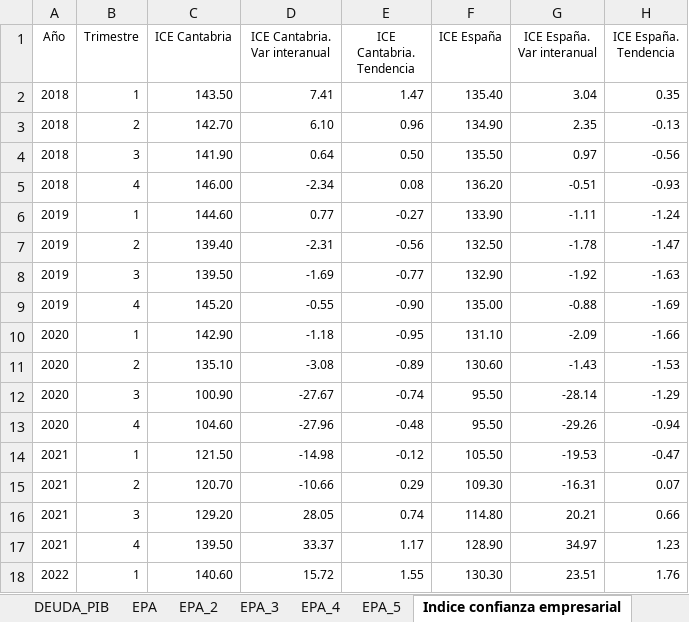
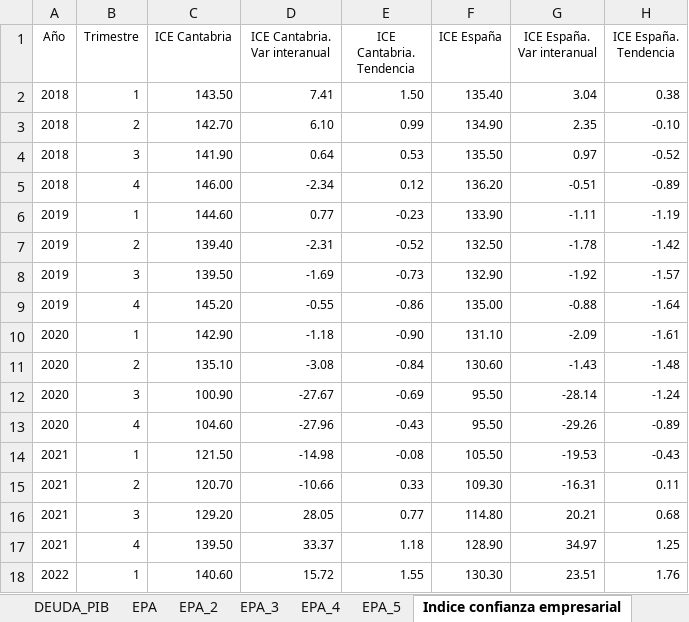
Before and after one commit to icane/economic-indicators, an Excel workbook: etl/data/input/Datos_carga_trimestral.xlsx, sheet Indice confianza empresarial, drawn as a sheet; only a part is shown; values as stored, in another font and other column widths than the file's, no borders; the diff covers the shown part only; the diff names each change by its address in the sheet, - before the commit and + after, or states it on an @@ line.

```diff
--- a/etl/data/input/Datos_carga_trimestral.xlsx (sheet Indice confianza empresarial)
+++ b/etl/data/input/Datos_carga_trimestral.xlsx (sheet Indice confianza empresarial)
-E2 (ICE Cantabria. Tendencia): 1.47
+E2 (ICE Cantabria. Tendencia): 1.50
-H2 (ICE España. Tendencia): 0.35
+H2 (ICE España. Tendencia): 0.38
-E3 (ICE Cantabria. Tendencia): 0.96
+E3 (ICE Cantabria. Tendencia): 0.99
-H3 (ICE España. Tendencia): -0.13
+H3 (ICE España. Tendencia): -0.10
-E4 (ICE Cantabria. Tendencia): 0.50
+E4 (ICE Cantabria. Tendencia): 0.53
-H4 (ICE España. Tendencia): -0.56
+H4 (ICE España. Tendencia): -0.52
-E5 (ICE Cantabria. Tendencia): 0.08
+E5 (ICE Cantabria. Tendencia): 0.12
-H5 (ICE España. Tendencia): -0.93
+H5 (ICE España. Tendencia): -0.89
-E6 (ICE Cantabria. Tendencia): -0.27
+E6 (ICE Cantabria. Tendencia): -0.23
-H6 (ICE España. Tendencia): -1.24
+H6 (ICE España. Tendencia): -1.19
-E7 (ICE Cantabria. Tendencia): -0.56
+E7 (ICE Cantabria. Tendencia): -0.52
-H7 (ICE España. Tendencia): -1.47
+H7 (ICE España. Tendencia): -1.42
-E8 (ICE Cantabria. Tendencia): -0.77
+E8 (ICE Cantabria. Tendencia): -0.73
-H8 (ICE España. Tendencia): -1.63
+H8 (ICE España. Tendencia): -1.57
-E9 (ICE Cantabria. Tendencia): -0.90
+E9 (ICE Cantabria. Tendencia): -0.86
-H9 (ICE España. Tendencia): -1.69
+H9 (ICE España. Tendencia): -1.64
-E10 (ICE Cantabria. Tendencia): -0.95
+E10 (ICE Cantabria. Tendencia): -0.90
-H10 (ICE España. Tendencia): -1.66
+H10 (ICE España. Tendencia): -1.61
-E11 (ICE Cantabria. Tendencia): -0.89
+E11 (ICE Cantabria. Tendencia): -0.84
-H11 (ICE España. Tendencia): -1.53
+H11 (ICE España. Tendencia): -1.48
-E12 (ICE Cantabria. Tendencia): -0.74
+E12 (ICE Cantabria. Tendencia): -0.69
-H12 (ICE España. Tendencia): -1.29
+H12 (ICE España. Tendencia): -1.24
-E13 (ICE Cantabria. Tendencia): -0.48
+E13 (ICE Cantabria. Tendencia): -0.43
-H13 (ICE España. Tendencia): -0.94
+H13 (ICE España. Tendencia): -0.89
-E14 (ICE Cantabria. Tendencia): -0.12
+E14 (ICE Cantabria. Tendencia): -0.08
-H14 (ICE España. Tendencia): -0.47
+H14 (ICE España. Tendencia): -0.43
-E15 (ICE Cantabria. Tendencia): 0.29
+E15 (ICE Cantabria. Tendencia): 0.33
-H15 (ICE España. Tendencia): 0.07
+H15 (ICE España. Tendencia): 0.11
-E16 (ICE Cantabria. Tendencia): 0.74
+E16 (ICE Cantabria. Tendencia): 0.77
-H16 (ICE España. Tendencia): 0.66
+H16 (ICE España. Tendencia): 0.68
-E17 (ICE Cantabria. Tendencia): 1.17
+E17 (ICE Cantabria. Tendencia): 1.18
-H17 (ICE España. Tendencia): 1.23
+H17 (ICE España. Tendencia): 1.25
```
Also changed, not shown: 26 edited cells elsewhere in this sheet, sheet IPV, etl/data/input/Datos_carga_mensual.xlsx, 10 other files.
